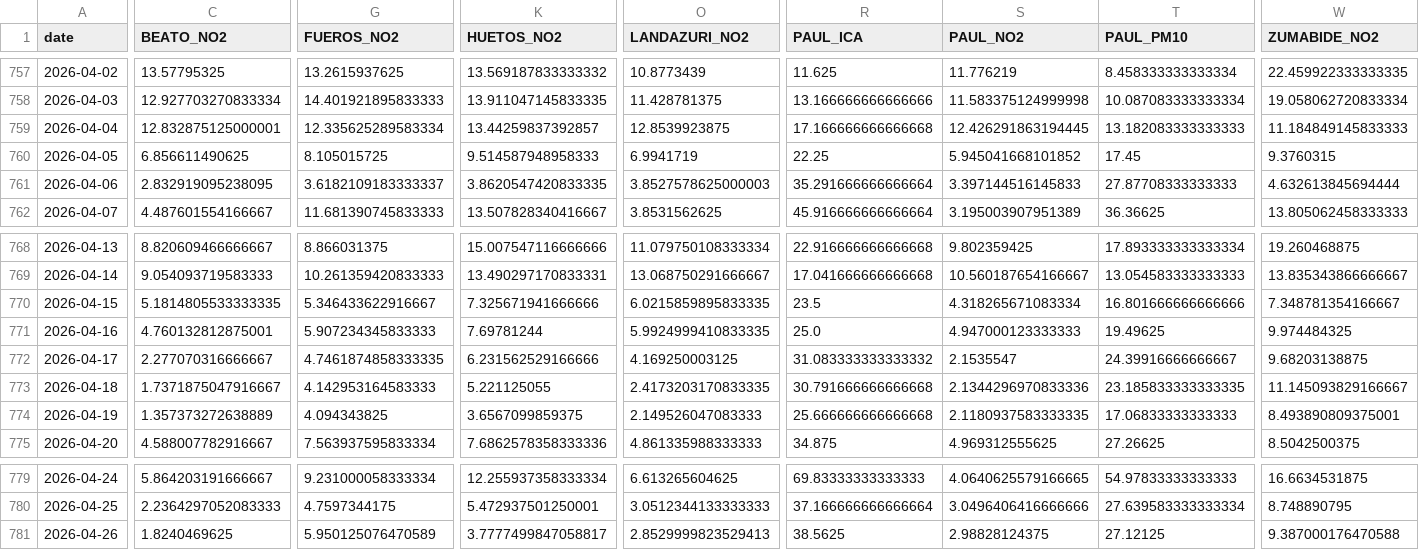
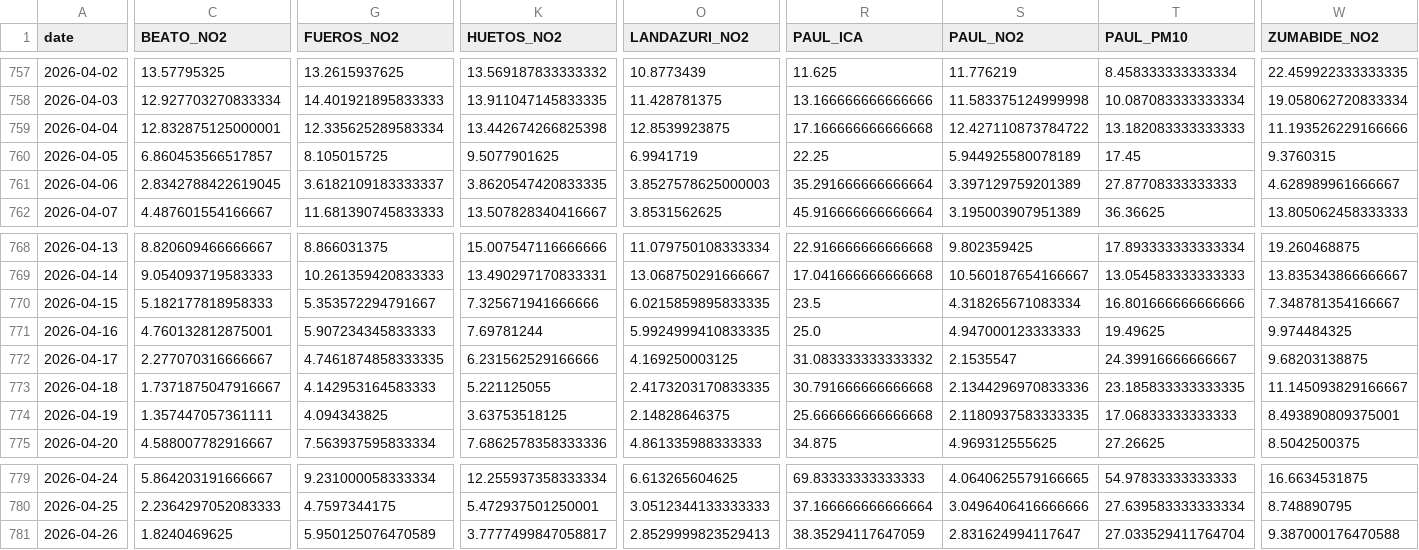
Before and after one commit to eortas/Gasteiz_air_quality, a CSV file: data/processed/station_daily.csv, drawn as a sheet; only a part is shown, gaps mark what is left out; the diff covers the shown part only; the diff names each change by its address in the sheet, - before the commit and + after, or states it on an @@ line.

```diff
--- a/data/processed/station_daily.csv
+++ b/data/processed/station_daily.csv
-K759 (HUETOS_NO2): 13.44259837392857
+K759 (HUETOS_NO2): 13.442674266825398
-S759 (PAUL_NO2): 12.426291863194445
+S759 (PAUL_NO2): 12.427110873784722
-W759 (ZUMABIDE_NO2): 11.184849145833333
+W759 (ZUMABIDE_NO2): 11.193526229166666
-C760 (BEATO_NO2): 6.856611490625
+C760 (BEATO_NO2): 6.860453566517857
-K760 (HUETOS_NO2): 9.514587948958333
+K760 (HUETOS_NO2): 9.5077901625
-S760 (PAUL_NO2): 5.945041668101852
+S760 (PAUL_NO2): 5.944925580078189
-C761 (BEATO_NO2): 2.832919095238095
+C761 (BEATO_NO2): 2.8342788422619045
-S761 (PAUL_NO2): 3.397144516145833
+S761 (PAUL_NO2): 3.397129759201389
-W761 (ZUMABIDE_NO2): 4.632613845694444
+W761 (ZUMABIDE_NO2): 4.628989961666667
-C770 (BEATO_NO2): 5.1814805533333335
+C770 (BEATO_NO2): 5.182177818958333
-G770 (FUEROS_NO2): 5.346433622916667
+G770 (FUEROS_NO2): 5.353572294791667
-C774 (BEATO_NO2): 1.357373272638889
+C774 (BEATO_NO2): 1.357447057361111
-K774 (HUETOS_NO2): 3.6567099859375
+K774 (HUETOS_NO2): 3.63753518125
-O774 (LANDAZURI_NO2): 2.149526047083333
+O774 (LANDAZURI_NO2): 2.14828646375
-R781 (PAUL_ICA): 38.5625
+R781 (PAUL_ICA): 38.35294117647059
-S781 (PAUL_NO2): 2.98828124375
+S781 (PAUL_NO2): 2.831624994117647
-T781 (PAUL_PM10): 27.12125
+T781 (PAUL_PM10): 27.033529411764704
```
Also changed, not shown: 1 edited cell elsewhere in this file, 31 other files.
